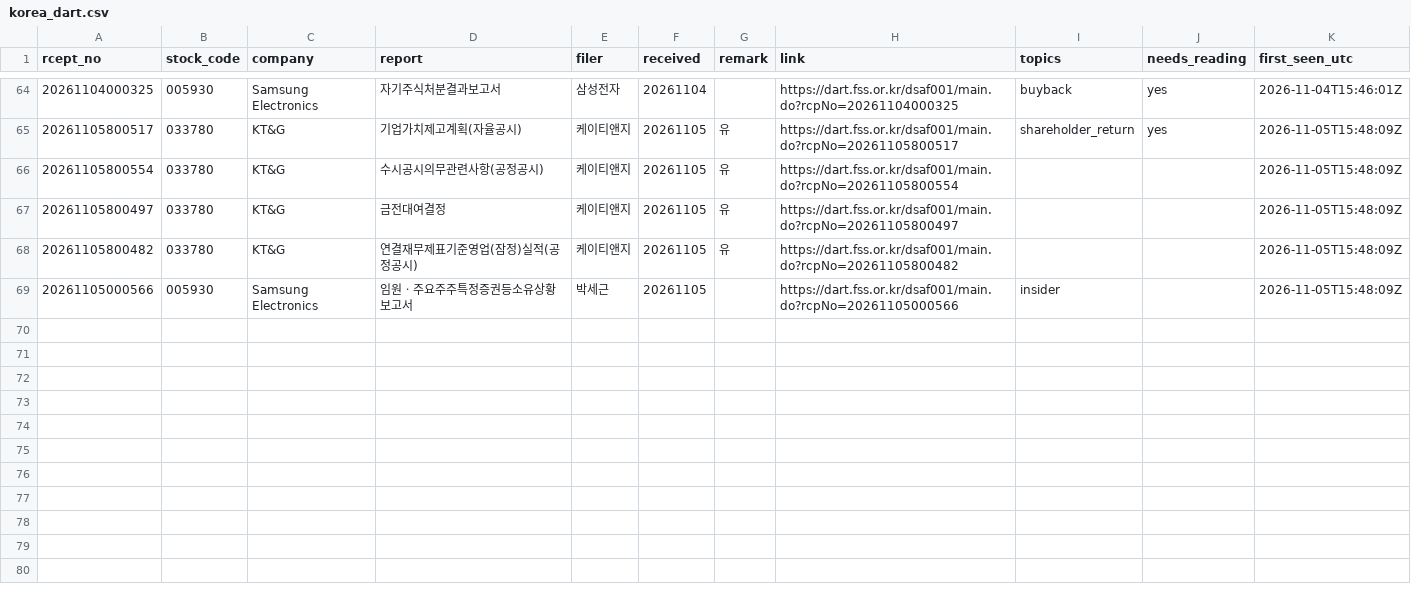
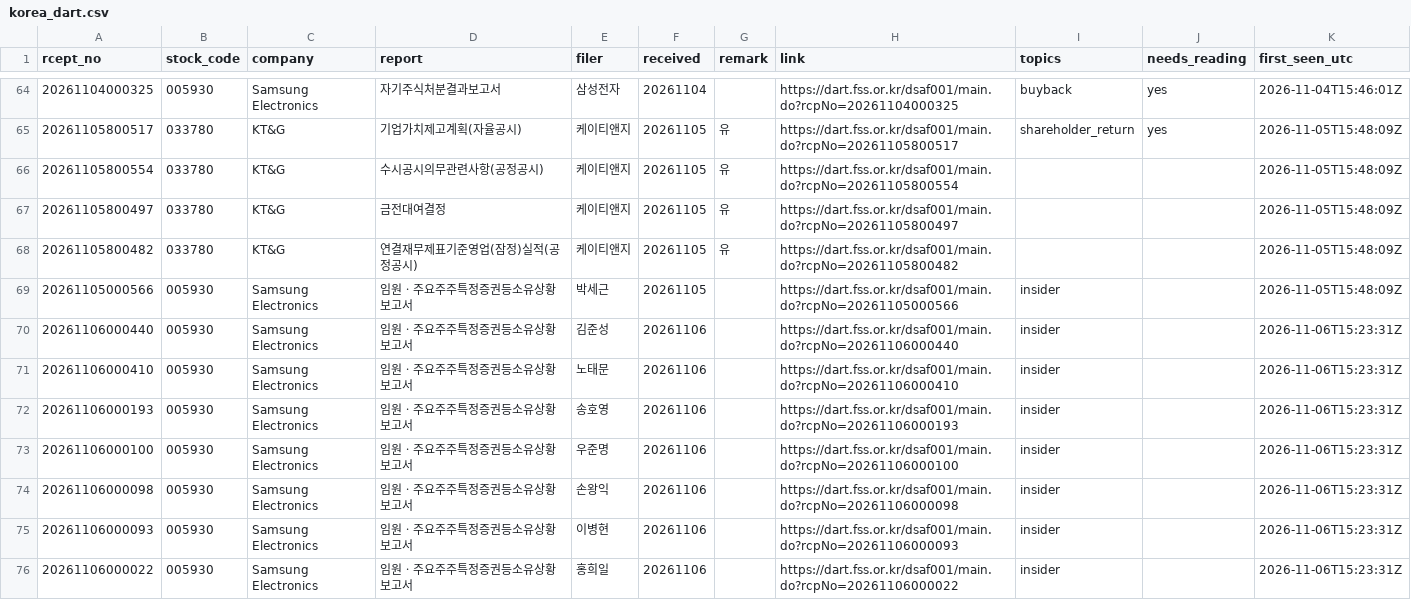
Before and after one commit to Jim-Lohse/investment-lab, a CSV file: data/filings/korea_dart.csv, drawn as a sheet; only a part is shown, gaps mark what is left out.

```diff
--- a/data/filings/korea_dart.csv
+++ b/data/filings/korea_dart.csv
@@ -69 +69,8 @@ rcept_no,stock_code,company,report,filer,received,remark,link,topics,needs_readi
 20261105000566,005930,Samsung Electronics,임원ㆍ주요주주특정증권등소유상황보고서,박세근,20261105,,https://dart.fss.or.kr/dsaf001/main.do?rcpNo=20261105000566,insider,,2026-11-05T15:48:09Z
+20261106000440,005930,Samsung Electronics,임원ㆍ주요주주특정증권등소유상황보고서,김준성,20261106,,https://dart.fss.or.kr/dsaf001/main.do?rcpNo=20261106000440,insider,,2026-11-06T15:23:31Z
+20261106000410,005930,Samsung Electronics,임원ㆍ주요주주특정증권등소유상황보고서,노태문,20261106,,https://dart.fss.or.kr/dsaf001/main.do?rcpNo=20261106000410,insider,,2026-11-06T15:23:31Z
+20261106000193,005930,Samsung Electronics,임원ㆍ주요주주특정증권등소유상황보고서,송호영,20261106,,https://dart.fss.or.kr/dsaf001/main.do?rcpNo=20261106000193,insider,,2026-11-06T15:23:31Z
+20261106000100,005930,Samsung Electronics,임원ㆍ주요주주특정증권등소유상황보고서,우준명,20261106,,https://dart.fss.or.kr/dsaf001/main.do?rcpNo=20261106000100,insider,,2026-11-06T15:23:31Z
+20261106000098,005930,Samsung Electronics,임원ㆍ주요주주특정증권등소유상황보고서,손왕익,20261106,,https://dart.fss.or.kr/dsaf001/main.do?rcpNo=20261106000098,insider,,2026-11-06T15:23:31Z
+20261106000093,005930,Samsung Electronics,임원ㆍ주요주주특정증권등소유상황보고서,이병현,20261106,,https://dart.fss.or.kr/dsaf001/main.do?rcpNo=20261106000093,insider,,2026-11-06T15:23:31Z
+20261106000022,005930,Samsung Electronics,임원ㆍ주요주주특정증권등소유상황보고서,홍희일,20261106,,https://dart.fss.or.kr/dsaf001/main.do?rcpNo=20261106000022,insider,,2026-11-06T15:23:31Z
```
Also changed, not shown: data/filings/uk_rns.csv, 2 other files.
